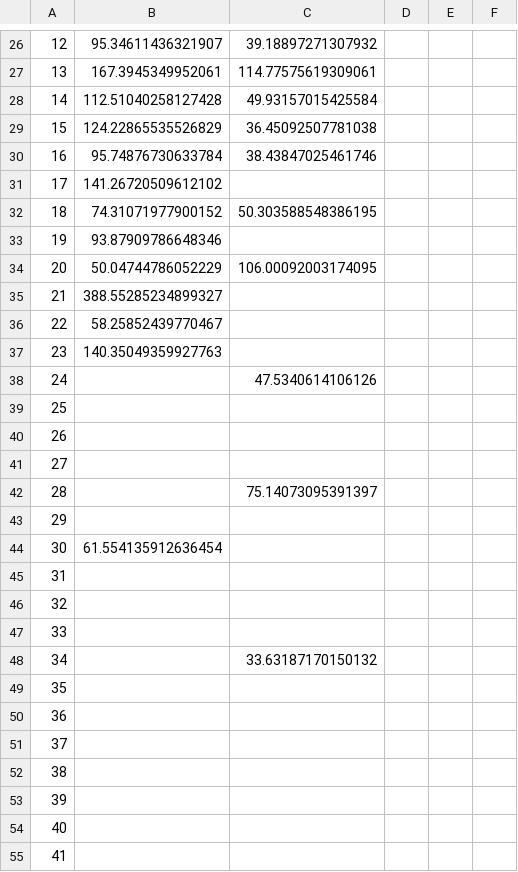
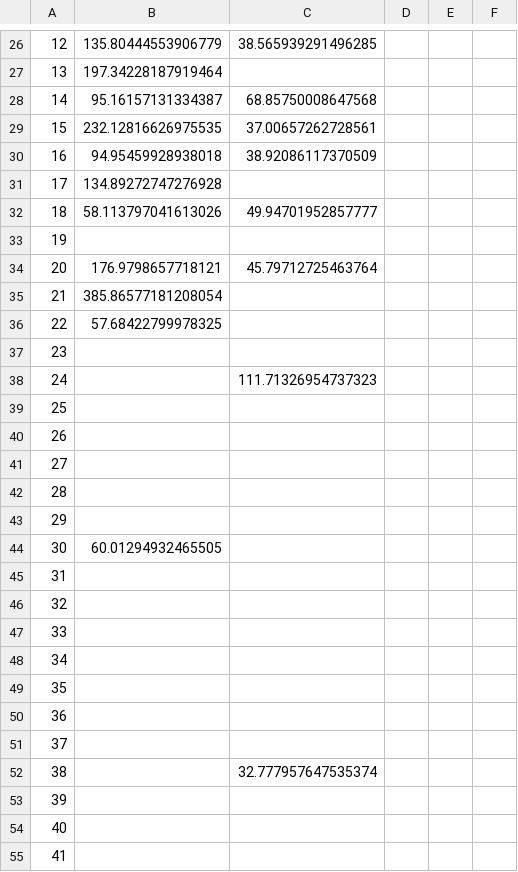
Before and after one commit to dashabezik/Morley, a CSV file: photo_roots_max_2022-11-18.csv, drawn as a sheet; only a part is shown, gaps mark what is left out; the diff covers the shown part only; the diff names each change by its address in the sheet, - before the commit and + after, or states it on an @@ line.

```diff
--- a/photo_roots_max_2022-11-18.csv
+++ b/photo_roots_max_2022-11-18.csv
-B26: 95.34611436321907
+B26: 135.80444553906779
-C26: 39.18897271307932
+C26: 38.565939291496285
-B27: 167.3945349952061
+B27: 197.34228187919464
-C27: 114.77575619309061
+C27: (empty)
-B28: 112.51040258127428
+B28: 95.16157131334387
-C28: 49.93157015425584
+C28: 68.85750008647568
-B29: 124.22865535526829
+B29: 232.12816626975535
-C29: 36.45092507781038
+C29: 37.00657262728561
-B30: 95.74876730633784
+B30: 94.95459928938018
-C30: 38.43847025461746
+C30: 38.92086117370509
-B31: 141.26720509612102
+B31: 134.89272747276928
-B32: 74.31071977900152
+B32: 58.113797041613026
-C32: 50.303588548386195
+C32: 49.94701952857777
-B33: 93.87909786648346
+B33: (empty)
-B34: 50.04744786052229
+B34: 176.9798657718121
-C34: 106.00092003174095
+C34: 45.79712725463764
-B35: 388.55285234899327
+B35: 385.86577181208054
-B36: 58.25852439770467
+B36: 57.68422799978325
-B37: 140.35049359927763
+B37: (empty)
-C38: 47.5340614106126
+C38: 111.71326954737323
-C42: 75.14073095391397
+C42: (empty)
-B44: 61.554135912636454
+B44: 60.01294932465505
-C48: 33.63187170150132
+C48: (empty)
-C52: (empty)
+C52: 32.777957647535374
```
Also changed, not shown: 33 edited cells elsewhere in this file, photo_full_file_photo_separated_2022-11-18.csv, photo_leaves_2022-11-18.csv, 14 other files.
